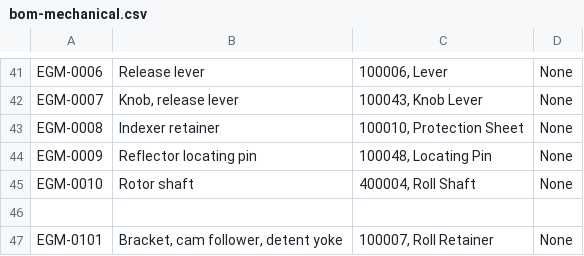
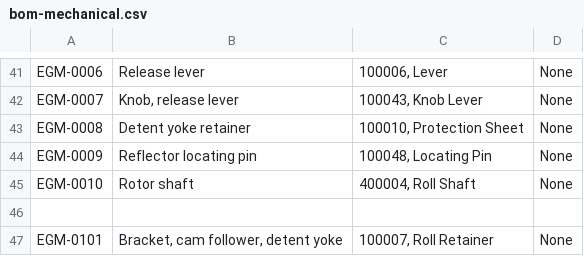
Before and after one commit to openrelics/enigma, a CSV file: bom-mechanical.csv, drawn as a sheet; only a part is shown, gaps mark what is left out.

Commit message:
Update bom-mechanical.csv
Renamed "indexer retainer" to "detent yoke retainer"

```diff
--- a/bom-mechanical.csv
+++ b/bom-mechanical.csv
@@ -42,3 +42,3 @@ EGM-0006,Release lever,"100006, Lever",None
 EGM-0007,"Knob, release lever","100043, Knob Lever",None
-EGM-0008,Indexer retainer,"100010, Protection Sheet",None
+EGM-0008,Detent yoke retainer,"100010, Protection Sheet",None
 EGM-0009,Reflector locating pin,"100048, Locating Pin",None
```
